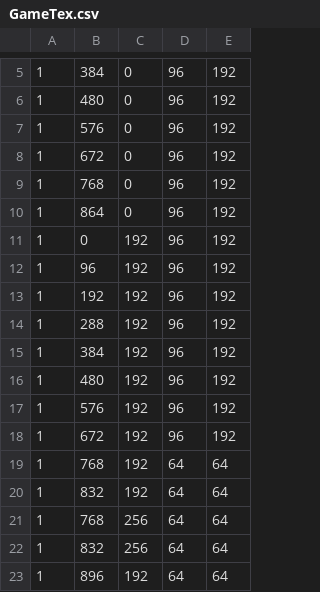
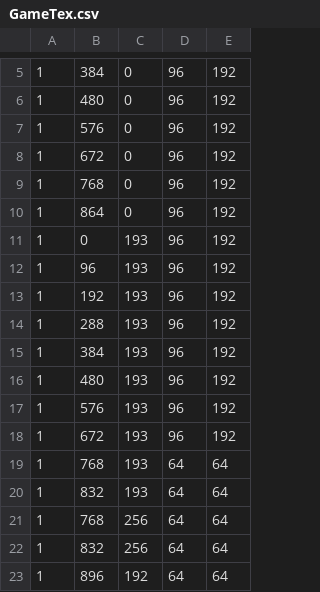
Before and after one commit to human-osaka-game-2015/mayoikanade, a CSV file: Brother/Brother/Brother/GameTex.csv, drawn as a sheet; only a part is shown, gaps mark what is left out; the diff covers the shown part only.

```diff
--- a/Brother/Brother/Brother/GameTex.csv
+++ b/Brother/Brother/Brother/GameTex.csv
@@ -10,12 +10,12 @@
 1,864,0,96,192
-1,0,192,96,192
-1,96,192,96,192
-1,192,192,96,192
-1,288,192,96,192
-1,384,192,96,192
-1,480,192,96,192
-1,576,192,96,192
-1,672,192,96,192
-1,768,192,64,64
-1,832,192,64,64
+1,0,193,96,192
+1,96,193,96,192
+1,192,193,96,192
+1,288,193,96,192
+1,384,193,96,192
+1,480,193,96,192
+1,576,193,96,192
+1,672,193,96,192
+1,768,193,64,64
+1,832,193,64,64
 1,768,256,64,64
```
Also changed, not shown: 16 added rows elsewhere in this file, 4 other files.
